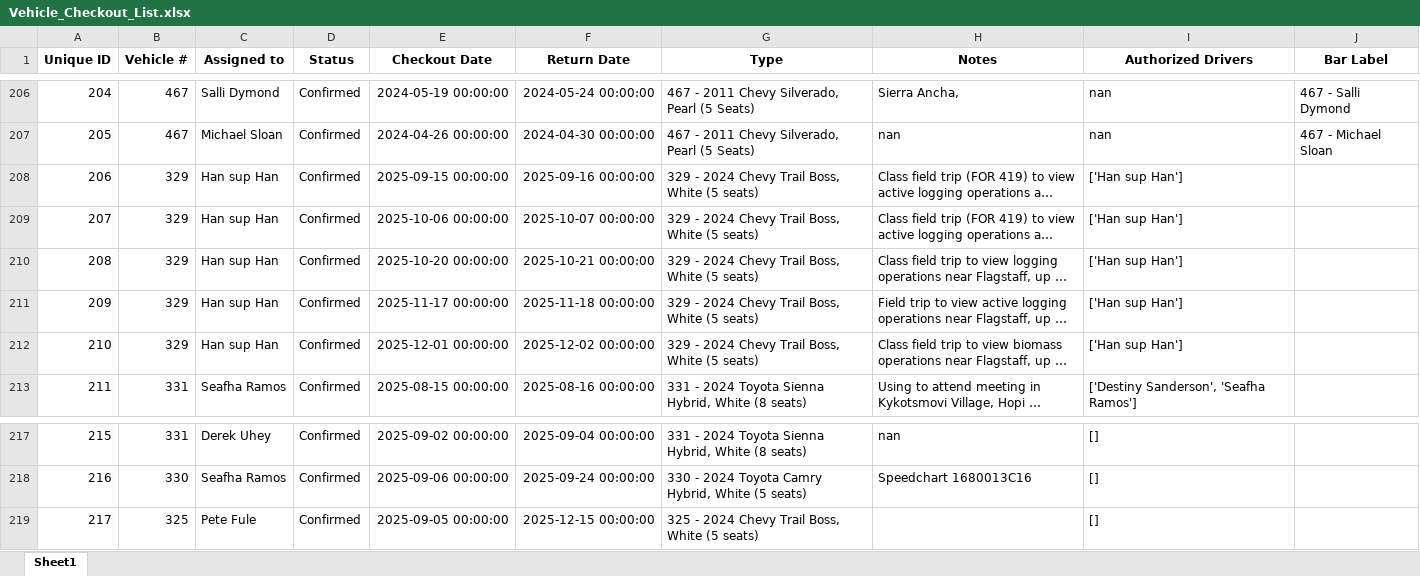
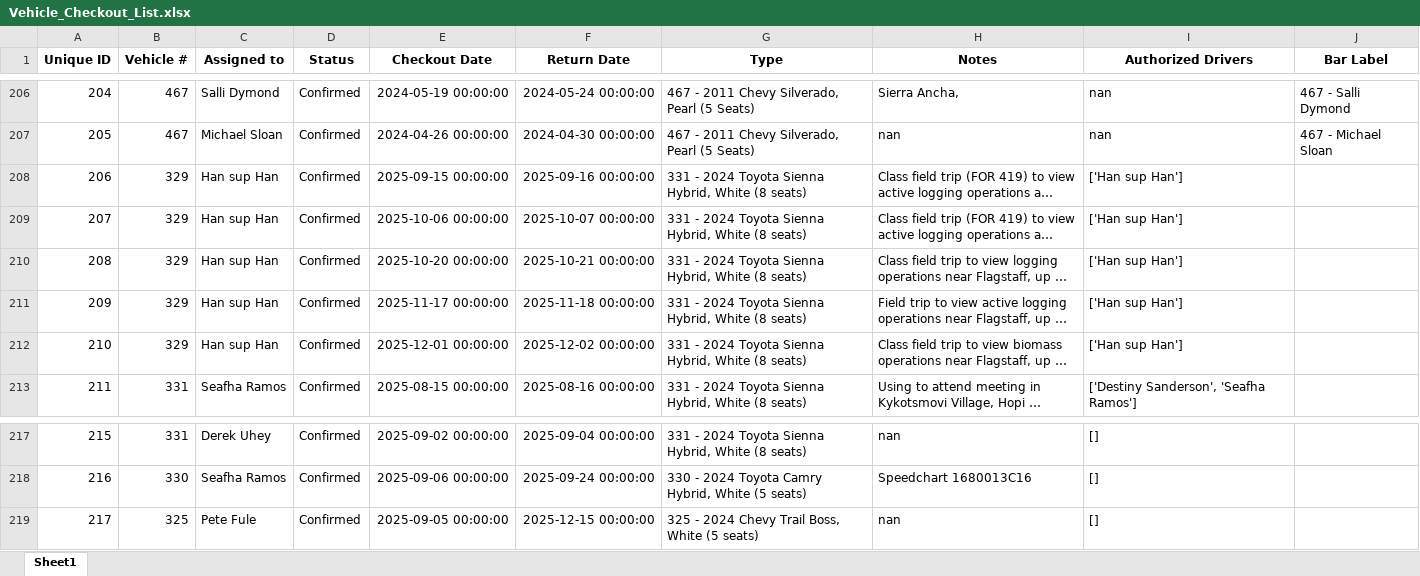
Before and after one commit to forestryvehicleadmin/Vehicle_Gantt, an Excel workbook: Vehicle_Checkout_List.xlsx, sheet Sheet1, drawn as a sheet; only a part is shown, gaps mark what is left out; long unchanged cells end in …; values as stored, in another font and other column widths than the file's, no borders; the diff names each change by its address in the sheet, - before the commit and + after, or states it on an @@ line.

Commit message:
Data update from Streamlit app by user at 2025-09-04 18:53:18

```diff
--- a/Vehicle_Checkout_List.xlsx (sheet Sheet1)
+++ b/Vehicle_Checkout_List.xlsx (sheet Sheet1)
-G208:G212 (Type): 329 - 2024 Chevy Trail Boss, White (5 seats)
+G208:G212 (Type): 331 - 2024 Toyota Sienna Hybrid, White (8 seats)
-H219 (Notes): (empty)
+H219 (Notes): nan
```
